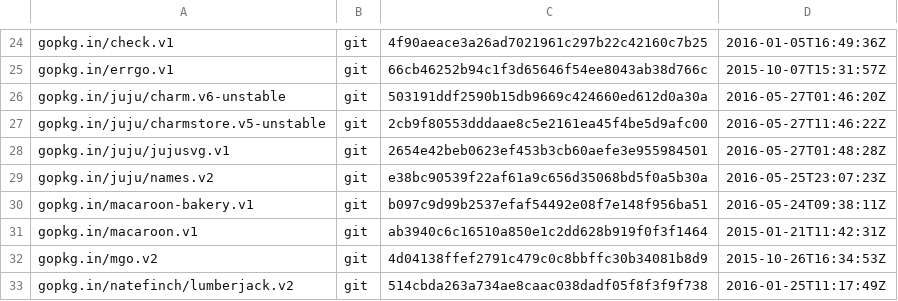
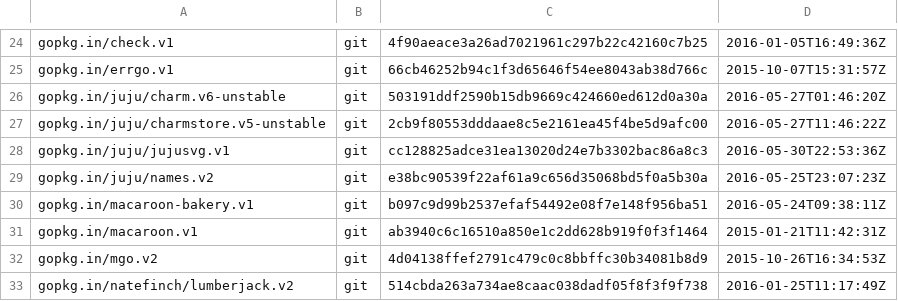
Before and after one commit to juju/charmrepo, a TSV file: dependencies.tsv, drawn as a sheet; only a part is shown, gaps mark what is left out.

Commit message:
Updte jujusvg dependency

```diff
--- a/dependencies.tsv
+++ b/dependencies.tsv
@@ -27,3 +27,3 @@ gopkg.in/juju/charm.v6-unstable	git	503191ddf2590b15db9669c424660ed612d0a30a	201
 gopkg.in/juju/charmstore.v5-unstable	git	2cb9f80553dddaae8c5e2161ea45f4be5d9afc00	2016-05-27T11:46:22Z
-gopkg.in/juju/jujusvg.v1	git	2654e42beb0623ef453b3cb60aefe3e955984501	2016-05-27T01:48:28Z
+gopkg.in/juju/jujusvg.v1	git	cc128825adce31ea13020d24e7b3302bac86a8c3	2016-05-30T22:53:36Z
 gopkg.in/juju/names.v2	git	e38bc90539f22af61a9c656d35068bd5f0a5b30a	2016-05-25T23:07:23Z
```
